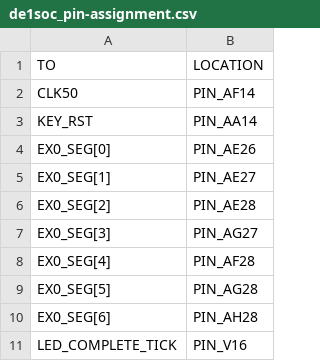
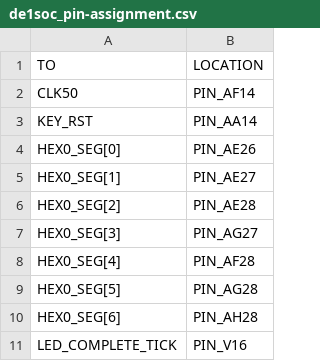
Before and after one commit to Rubusch/vhdl, a CSV file: basics/sequential__modcounter-de1soc/de1soc_pin-assignment.csv, drawn as a sheet.

Commit message:
basics: modcounter-de1soc - fixed pin assignment

```diff
--- a/basics/sequential__modcounter-de1soc/de1soc_pin-assignment.csv
+++ b/basics/sequential__modcounter-de1soc/de1soc_pin-assignment.csv
@@ -3,9 +3,9 @@ CLK50,PIN_AF14
 KEY_RST,PIN_AA14
-EX0_SEG[0],PIN_AE26
-EX0_SEG[1],PIN_AE27
-EX0_SEG[2],PIN_AE28
-EX0_SEG[3],PIN_AG27
-EX0_SEG[4],PIN_AF28
-EX0_SEG[5],PIN_AG28
-EX0_SEG[6],PIN_AH28
+HEX0_SEG[0],PIN_AE26
+HEX0_SEG[1],PIN_AE27
+HEX0_SEG[2],PIN_AE28
+HEX0_SEG[3],PIN_AG27
+HEX0_SEG[4],PIN_AF28
+HEX0_SEG[5],PIN_AG28
+HEX0_SEG[6],PIN_AH28
 LED_COMPLETE_TICK,PIN_V16
```
Also changed, not shown: 1 other file.
